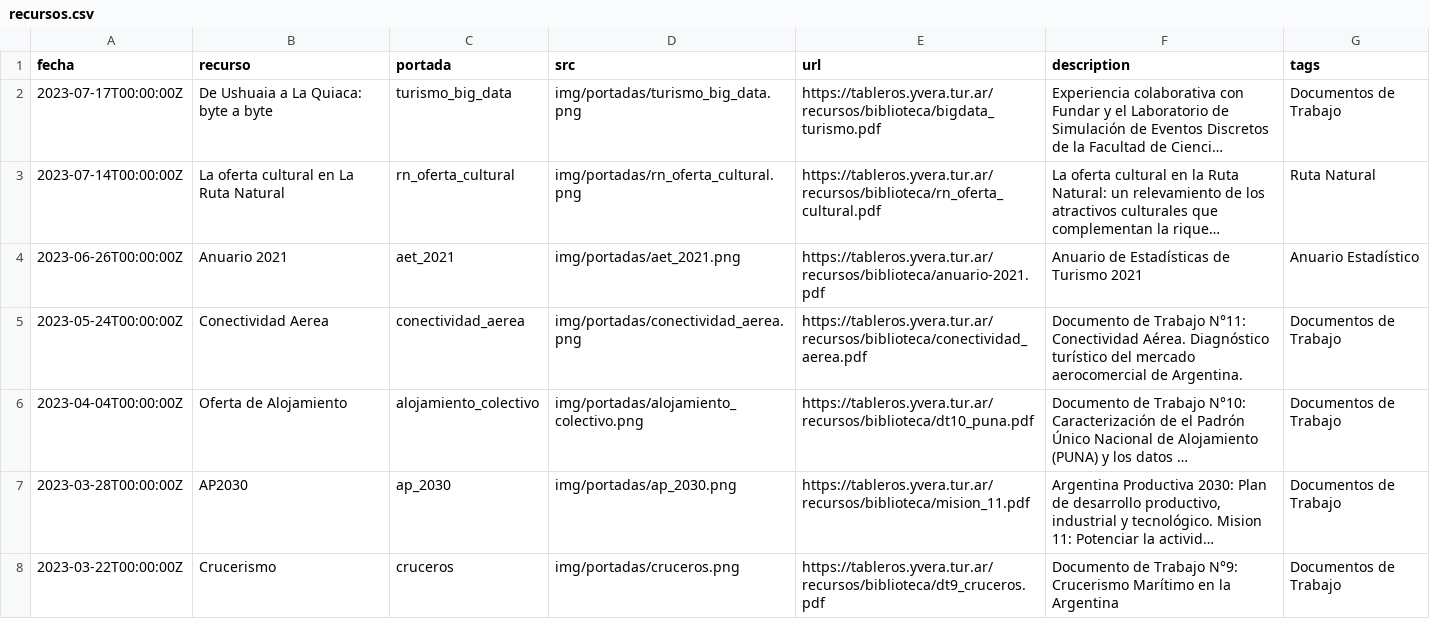
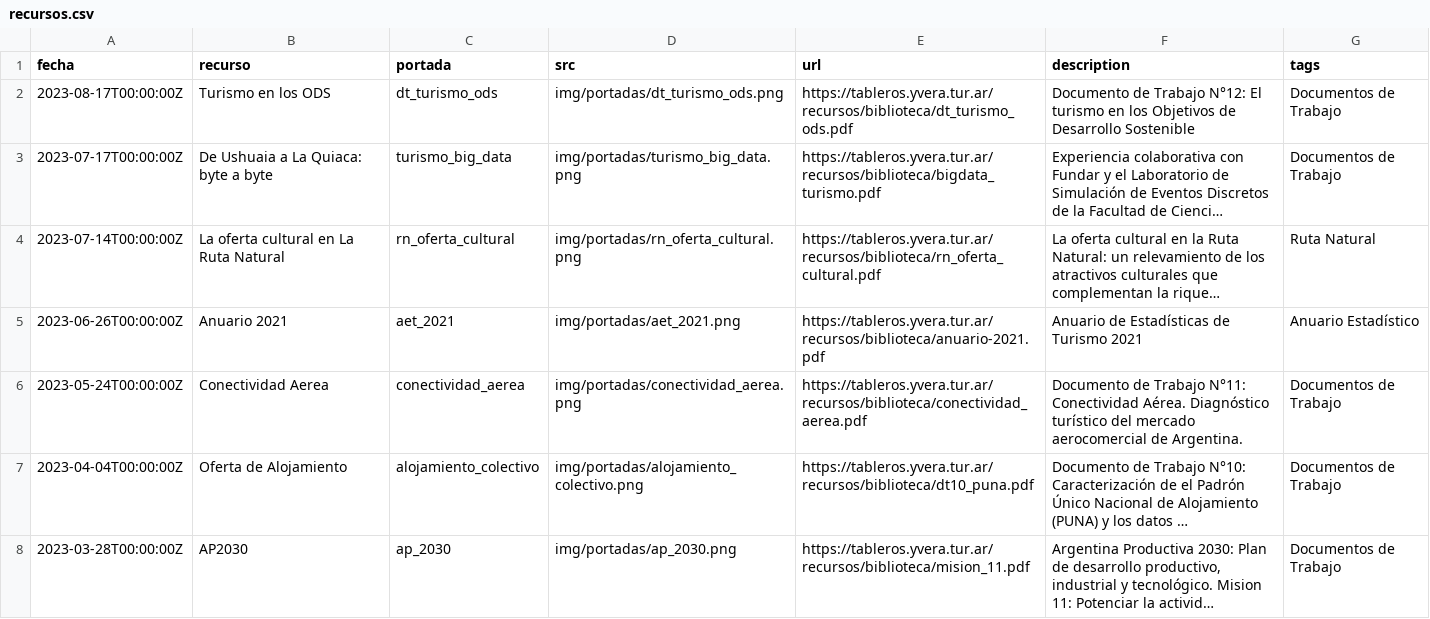
Before and after one commit to dnme-minturdep/biblioteca, a CSV file: content/recursos.csv, drawn as a sheet; only a part is shown; the shorter side is filled out with more unchanged rows; long unchanged cells end in …; the diff names each change by its address in the sheet, - before the commit and + after, or states it on an @@ line.

```diff
--- a/content/recursos.csv
+++ b/content/recursos.csv
+row 2: 2023-08-17T00:00:00Z | Turismo en los ODS | dt_turismo_ods | img/portadas/dt_turismo_ods.png | https://tableros.yvera.tur.ar/recursos/biblioteca/dt_turismo_ods.pdf | Documento de Trabajo N°12: El turismo en los Objetivos de Desarrollo Sostenible | Documentos de Trabajo
```
Also changed, not shown: 2 other files.
